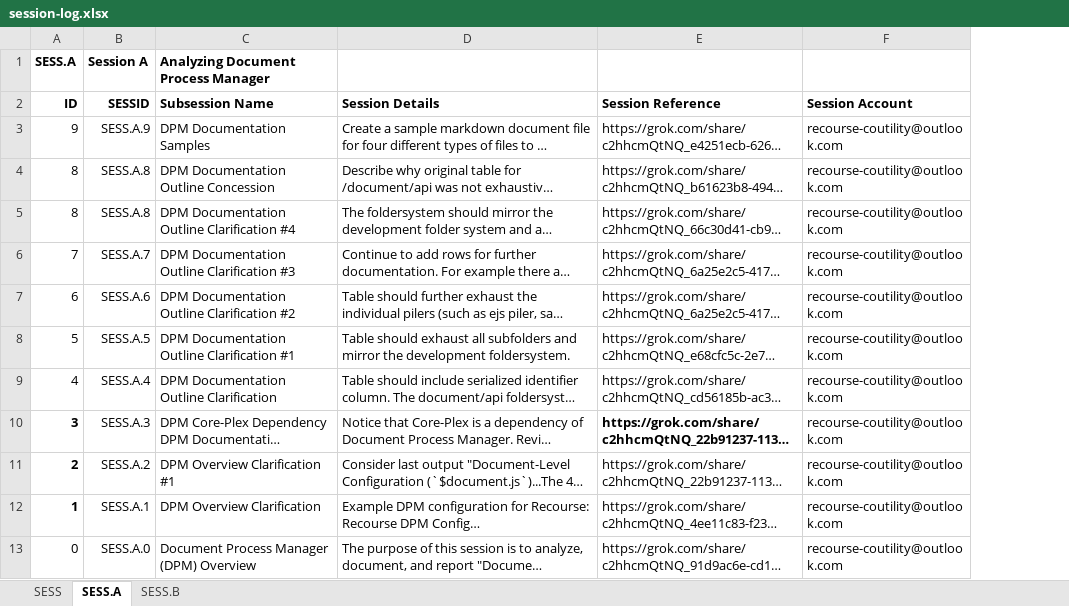
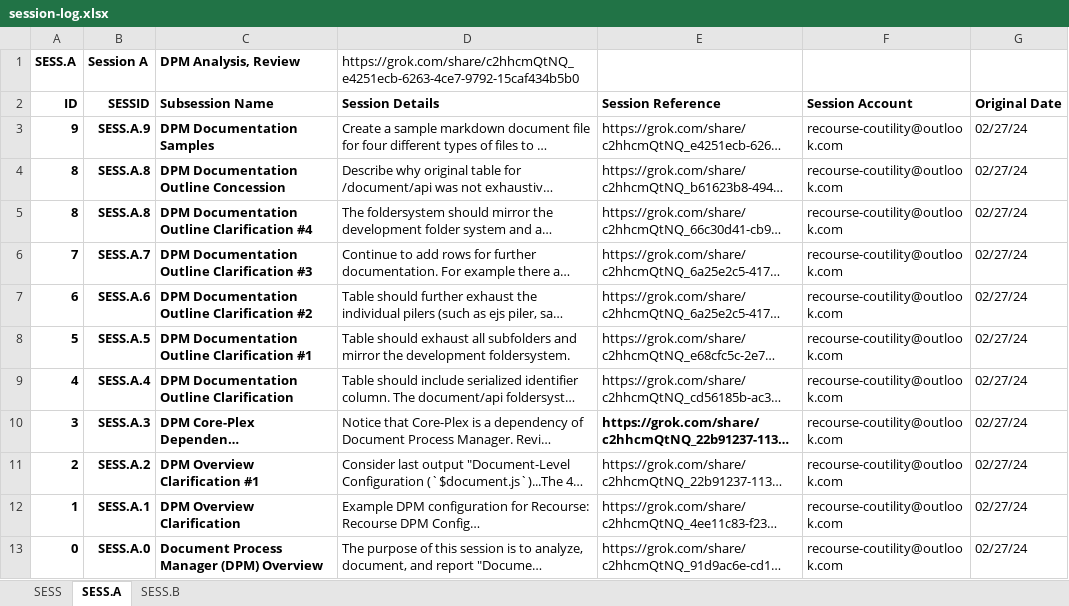
Before and after one commit to thomaspatrickwelborn/Document-Process-Manager, an Excel workbook: document/log/grok/session-log.xlsx, sheet SESS.A, drawn as a sheet; long unchanged cells end in …; values as stored, in another font and other column widths than the file's, no borders; the diff names each change by its address in the sheet, - before the commit and + after, or states it on an @@ line.

Commit message:
Document

```diff
--- a/document/log/grok/session-log.xlsx (sheet SESS.A)
+++ b/document/log/grok/session-log.xlsx (sheet SESS.A)
+column G (Original Date), rows 3-13: all 02/27/24
-C1 (Subsession Name): Analyzing Document Process Manager
+C1 (Subsession Name): DPM Analysis, Review
-D1 (Session Details): (empty)
+D1 (Session Details): https://grok.com/share/c2hhcmQtNQ_e4251ecb-6263-4ce7-9792-15caf434b5b0
-A3:C9 bold: off
+A3:C9 bold: on
-B10:C12 bold: off
+B10:C12 bold: on
-A13:C13 bold: off
+A13:C13 bold: on
```
Also changed, not shown: sheet SESS.B, sheet SESS, formulas that keep their value, 6 other files.
